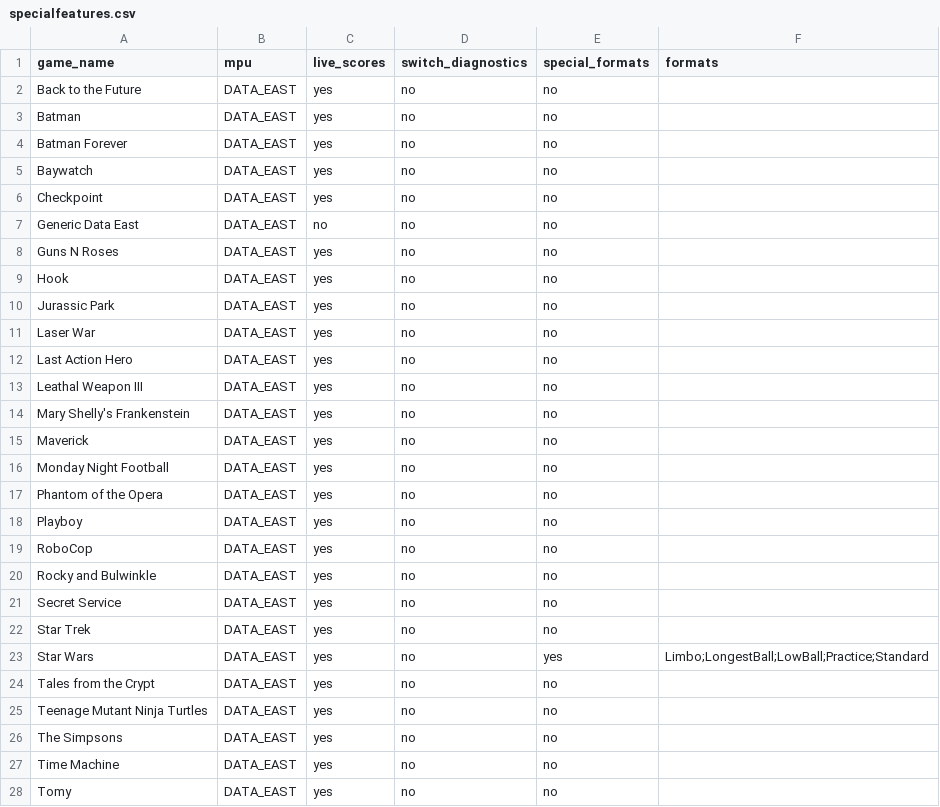
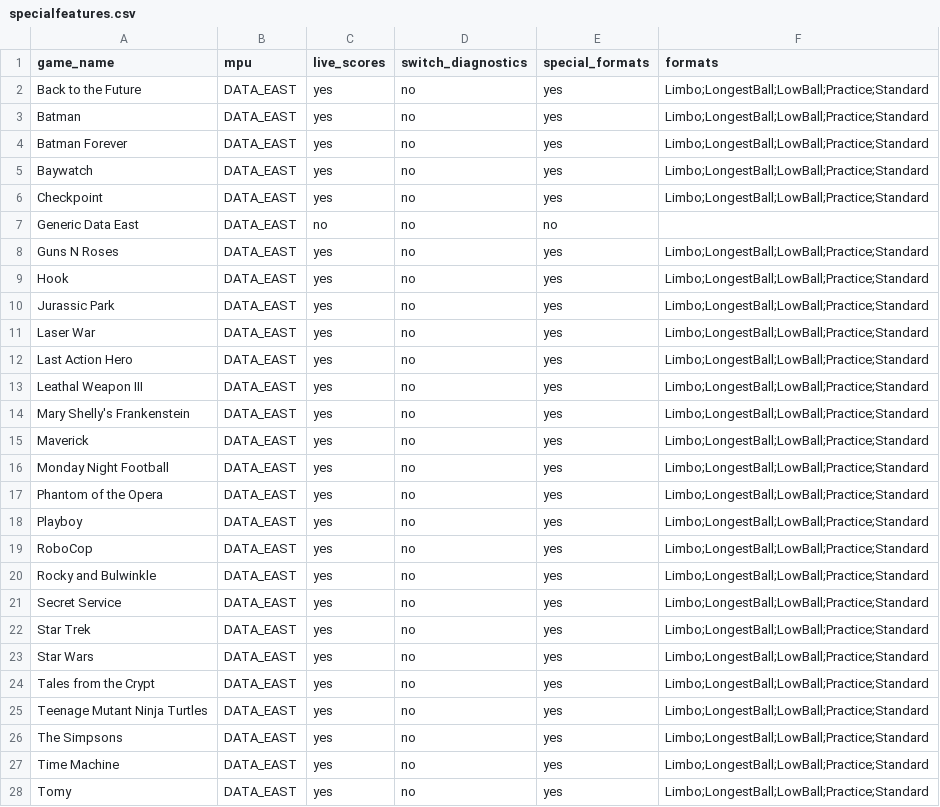
Before and after one commit to warped-pinball/vector, a CSV file: dev/generated/specialfeatures.csv, drawn as a sheet; only a part is shown; the diff covers the shown part only.

Commit message:
chore: regenerate specialfeatures CSV [skip ci]

```diff
--- a/dev/generated/specialfeatures.csv
+++ b/dev/generated/specialfeatures.csv
@@ -1,28 +1,28 @@
 game_name,mpu,live_scores,switch_diagnostics,special_formats,formats
-Back to the Future,DATA_EAST,yes,no,no,
-Batman,DATA_EAST,yes,no,no,
-Batman Forever,DATA_EAST,yes,no,no,
-Baywatch,DATA_EAST,yes,no,no,
-Checkpoint,DATA_EAST,yes,no,no,
+Back to the Future,DATA_EAST,yes,no,yes,Limbo;LongestBall;LowBall;Practice;Standard
+Batman,DATA_EAST,yes,no,yes,Limbo;LongestBall;LowBall;Practice;Standard
+Batman Forever,DATA_EAST,yes,no,yes,Limbo;LongestBall;LowBall;Practice;Standard
+Baywatch,DATA_EAST,yes,no,yes,Limbo;LongestBall;LowBall;Practice;Standard
+Checkpoint,DATA_EAST,yes,no,yes,Limbo;LongestBall;LowBall;Practice;Standard
 Generic Data East,DATA_EAST,no,no,no,
-Guns N Roses,DATA_EAST,yes,no,no,
-Hook,DATA_EAST,yes,no,no,
-Jurassic Park,DATA_EAST,yes,no,no,
-Laser War,DATA_EAST,yes,no,no,
-Last Action Hero,DATA_EAST,yes,no,no,
-Leathal Weapon III,DATA_EAST,yes,no,no,
-Mary Shelly's Frankenstein,DATA_EAST,yes,no,no,
-Maverick,DATA_EAST,yes,no,no,
-Monday Night Football,DATA_EAST,yes,no,no,
-Phantom of the Opera,DATA_EAST,yes,no,no,
-Playboy,DATA_EAST,yes,no,no,
-RoboCop,DATA_EAST,yes,no,no,
-Rocky and Bulwinkle,DATA_EAST,yes,no,no,
-Secret Service,DATA_EAST,yes,no,no,
-Star Trek,DATA_EAST,yes,no,no,
+Guns N Roses,DATA_EAST,yes,no,yes,Limbo;LongestBall;LowBall;Practice;Standard
+Hook,DATA_EAST,yes,no,yes,Limbo;LongestBall;LowBall;Practice;Standard
+Jurassic Park,DATA_EAST,yes,no,yes,Limbo;LongestBall;LowBall;Practice;Standard
+Laser War,DATA_EAST,yes,no,yes,Limbo;LongestBall;LowBall;Practice;Standard
+Last Action Hero,DATA_EAST,yes,no,yes,Limbo;LongestBall;LowBall;Practice;Standard
+Leathal Weapon III,DATA_EAST,yes,no,yes,Limbo;LongestBall;LowBall;Practice;Standard
+Mary Shelly's Frankenstein,DATA_EAST,yes,no,yes,Limbo;LongestBall;LowBall;Practice;Standard
+Maverick,DATA_EAST,yes,no,yes,Limbo;LongestBall;LowBall;Practice;Standard
+Monday Night Football,DATA_EAST,yes,no,yes,Limbo;LongestBall;LowBall;Practice;Standard
+Phantom of the Opera,DATA_EAST,yes,no,yes,Limbo;LongestBall;LowBall;Practice;Standard
+Playboy,DATA_EAST,yes,no,yes,Limbo;LongestBall;LowBall;Practice;Standard
+RoboCop,DATA_EAST,yes,no,yes,Limbo;LongestBall;LowBall;Practice;Standard
+Rocky and Bulwinkle,DATA_EAST,yes,no,yes,Limbo;LongestBall;LowBall;Practice;Standard
+Secret Service,DATA_EAST,yes,no,yes,Limbo;LongestBall;LowBall;Practice;Standard
+Star Trek,DATA_EAST,yes,no,yes,Limbo;LongestBall;LowBall;Practice;Standard
 Star Wars,DATA_EAST,yes,no,yes,Limbo;LongestBall;LowBall;Practice;Standard
-Tales from the Crypt,DATA_EAST,yes,no,no,
-Teenage Mutant Ninja Turtles,DATA_EAST,yes,no,no,
-The Simpsons,DATA_EAST,yes,no,no,
-Time Machine,DATA_EAST,yes,no,no,
-Tomy,DATA_EAST,yes,no,no,
+Tales from the Crypt,DATA_EAST,yes,no,yes,Limbo;LongestBall;LowBall;Practice;Standard
+Teenage Mutant Ninja Turtles,DATA_EAST,yes,no,yes,Limbo;LongestBall;LowBall;Practice;Standard
+The Simpsons,DATA_EAST,yes,no,yes,Limbo;LongestBall;LowBall;Practice;Standard
+Time Machine,DATA_EAST,yes,no,yes,Limbo;LongestBall;LowBall;Practice;Standard
+Tomy,DATA_EAST,yes,no,yes,Limbo;LongestBall;LowBall;Practice;Standard
```
Also changed, not shown: 2 edited cells elsewhere in this file.
